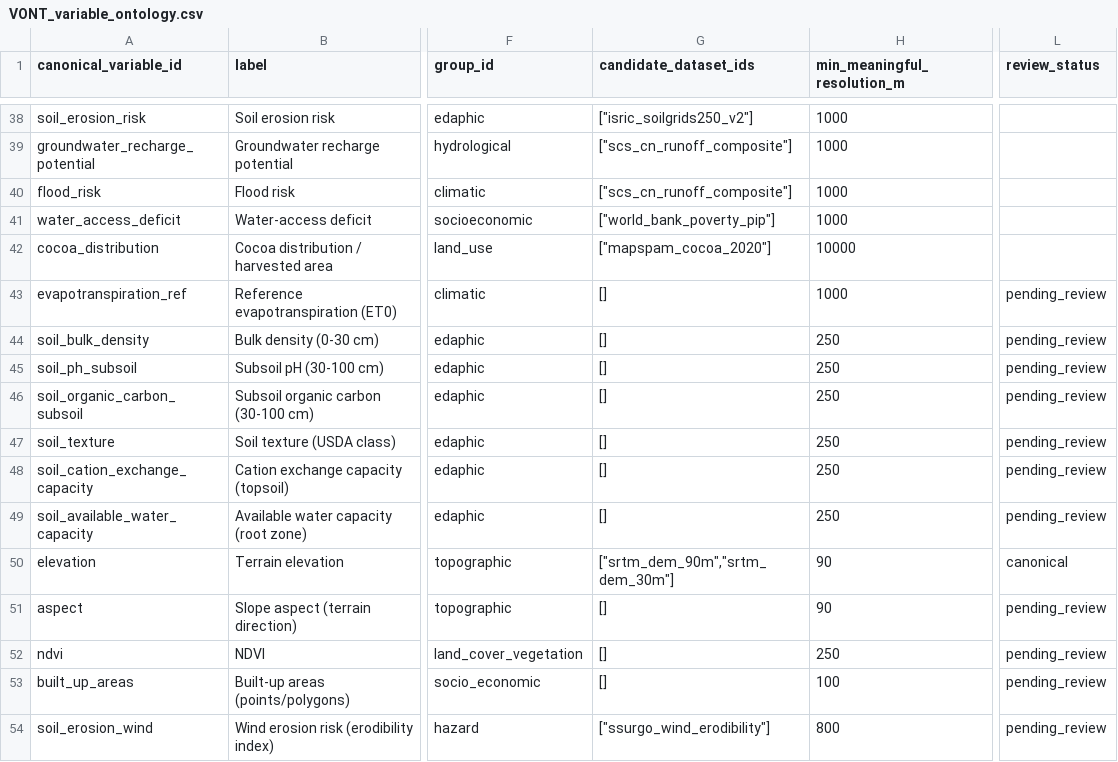
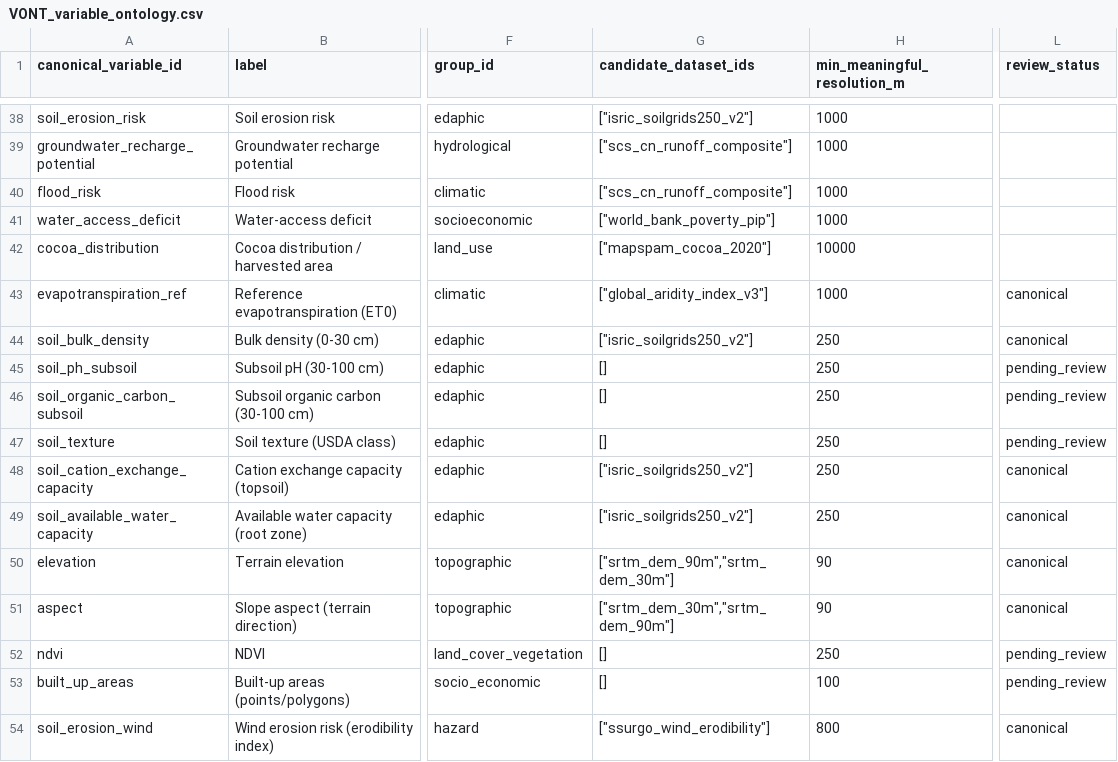
Before and after one commit to CIAT/nbs_ruralscan, a CSV file: schema/registers/VONT_variable_ontology.csv, drawn as a sheet; only a part is shown, gaps mark what is left out; the diff covers the shown part only; the diff names each change by its address in the sheet, - before the commit and + after, or states it on an @@ line.

Commit message:
chore(vont): canonicalise 16 entries — soil/topo (5) + Castle-US (3) + Mendonça-BR (3) + NASS-US (5)
Second VONT canonicalisation pass. Flips review_status pending_review →
canonical for entries where the canonical concept is defensible globally
even if the bound dataset is currently country-specific.

Canonicalised (16):

Soil + topography (5) — bound to ISRIC SoilGrids / SRTM / CGIAR Aridity:
- soil_bulk_density · soil_cation_exchange_capacity ·
  soil_available_water_capacity · aspect · evapotranspiration_ref.
  candidate_dataset_ids populated (isric_soilgrids250_v2, srtm_dem_30m/90m,
  global_aridity_index_v3).

Castle-derived (US-bound data, globally meaningful concept) (3):
- soil_erosion_wind (SSURGO US; awaits GloSEMwind global)
- water_quality_nitrate (EPA NVI US; awaits global equivalent)
- frost_free_period (SSURGO US; CHELSA-derivable globally)

Mendonça-derived (Brazil-bound, globally meaningful concept) (3):
- geology · land_capability · forest_fragment_size.

US-NASS demographic + tenure descriptors (country-binding data, global
concept) (5):
- set_aside_conservation · rotational_grazing · rented_lands ·
  beginning_farmers · hired_labor. Country-binding nature is BIND-side,
  not VONT-side.

Pending VONT: 38 → 22. Remaining 22 are genuine methodology decisions
(depth stratification, USDA-vs-HSG texture, NDVI/solar_radiation T1 entries,
built_up merge-or-proximity, flood-hazard layer choice, T5 unbound vars
tracked in #29/#31/#32, M2b Stream-B levers tracked in #33).

Gates: pytest 15 passed · structure 0 errors / 121 warnings (was 126).

```diff
--- a/schema/registers/VONT_variable_ontology.csv
+++ b/schema/registers/VONT_variable_ontology.csv
-G43 (candidate_dataset_ids): []
+G43 (candidate_dataset_ids): ["global_aridity_index_v3"]
-L43:L44 (review_status): pending_review
+L43:L44 (review_status): canonical
-G44 (candidate_dataset_ids): []
+G44 (candidate_dataset_ids): ["isric_soilgrids250_v2"]
-G48:G49 (candidate_dataset_ids): []
+G48:G49 (candidate_dataset_ids): ["isric_soilgrids250_v2"]
-L48:L49 (review_status): pending_review
+L48:L49 (review_status): canonical
-G51 (candidate_dataset_ids): []
+G51 (candidate_dataset_ids): ["srtm_dem_30m","srtm_dem_90m"]
-L51 (review_status): pending_review
+L51 (review_status): canonical
-L54 (review_status): pending_review
+L54 (review_status): canonical
```
Also changed, not shown: 10 edited cells elsewhere in this file, 1 other file.
